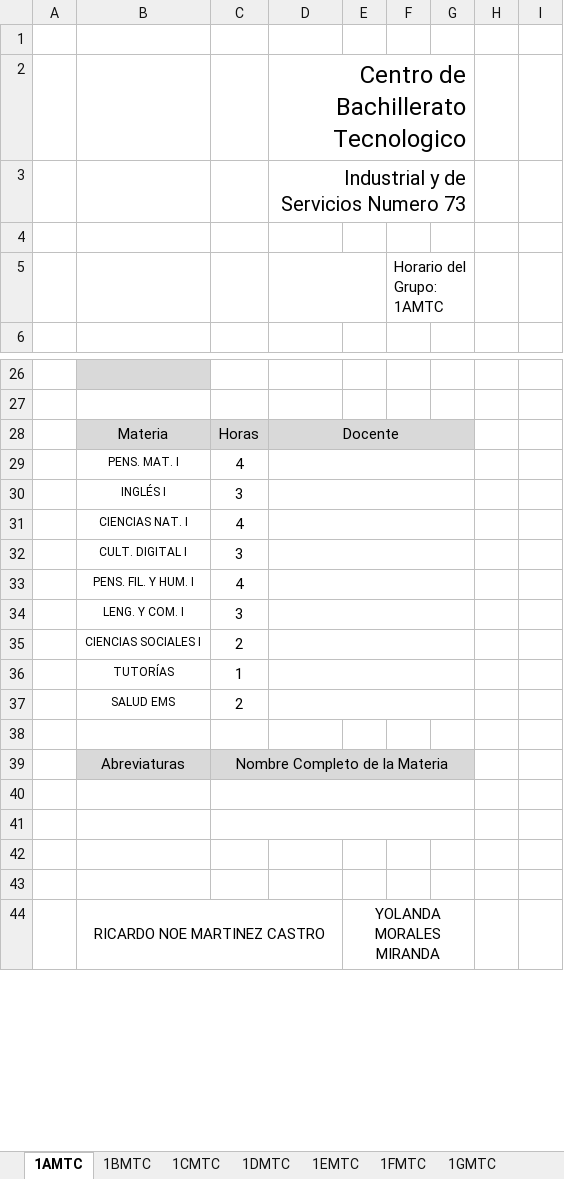
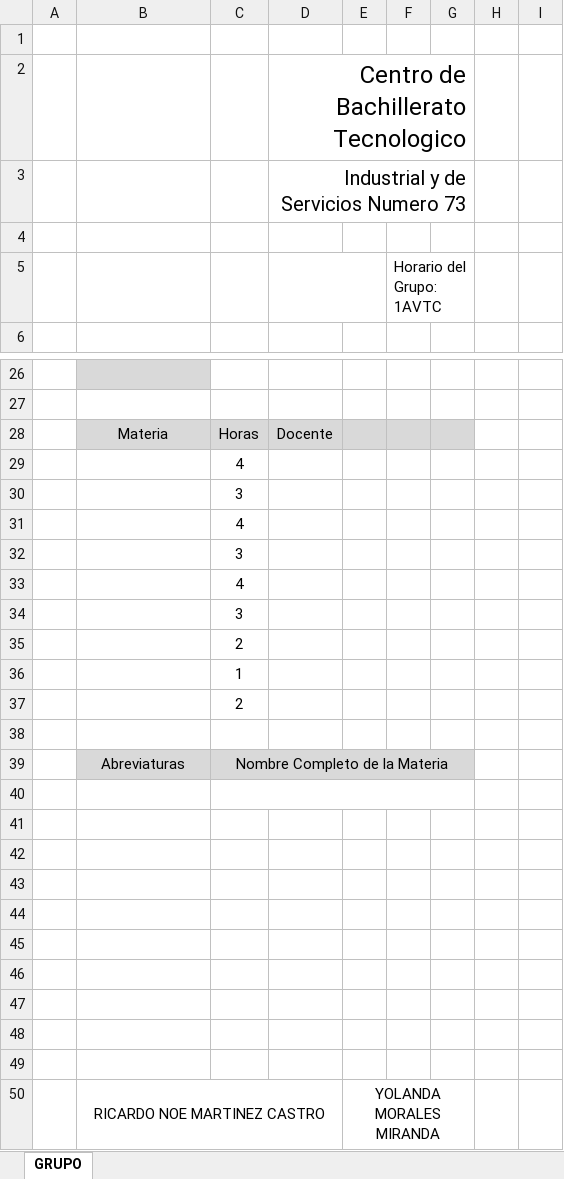
Before and after one commit to licovalibustos/cbtis73, an Excel workbook: Template_Horarios_Grupos_Matutino.xlsx, sheet GRUPO, drawn as a sheet; only a part is shown, gaps mark what is left out; values as stored, in another font and other column widths than the file's, no borders; charts and pictures not drawn; removed rows and columns are numbered as before the commit, all else as after; the diff names each change by its address in the sheet, - before the commit and + after, or states it on an @@ line.

```diff
--- a/Template_Horarios_Grupos_Matutino.xlsx (sheet GRUPO)
+++ b/Template_Horarios_Grupos_Matutino.xlsx (sheet GRUPO)
-sheet tab: 1AMTC
+sheet tab: GRUPO
-sheet tab: 1BMTC
-sheet tab: 1CMTC
-sheet tab: 1DMTC
-sheet tab: 1EMTC
-sheet tab: 1FMTC
-sheet tab: 1GMTC
-F5: Horario del Grupo: 1AMTC
+F5: Horario del Grupo: 1AVTC
-D28:G28 merged
-B29: PENS. MAT. I
+B29: (empty)
-D29:G29 merged
-B30: INGLÉS I
+B30: (empty)
-D30:G30 merged
-B31: CIENCIAS NAT. I
+B31: (empty)
-D31:G31 merged
-B32: CULT. DIGITAL I
+B32: (empty)
-D32:G32 merged
-B33: PENS. FIL. Y HUM. I
+B33: (empty)
-D33:G33 merged
-B34: LENG. Y COM. I
+B34: (empty)
-D34:G34 merged
-B35: CIENCIAS SOCIALES I
+B35: (empty)
-D35:G35 merged
-B36: TUTORÍAS
+B36: (empty)
-D36:G36 merged
-B37: SALUD EMS
+B37: (empty)
-D37:G37 merged
+row 40: (empty)
+row 41: (empty)
+row 42: (empty)
+row 43: (empty)
+row 44: (empty)
+row 45: (empty)
-C40:G40 merged
-C41:G41 merged
```
Also changed, not shown: other sheet tabs, hidden cells, charts or pictures, Template_Horarios_Grupos_Vespertino.xlsx.
